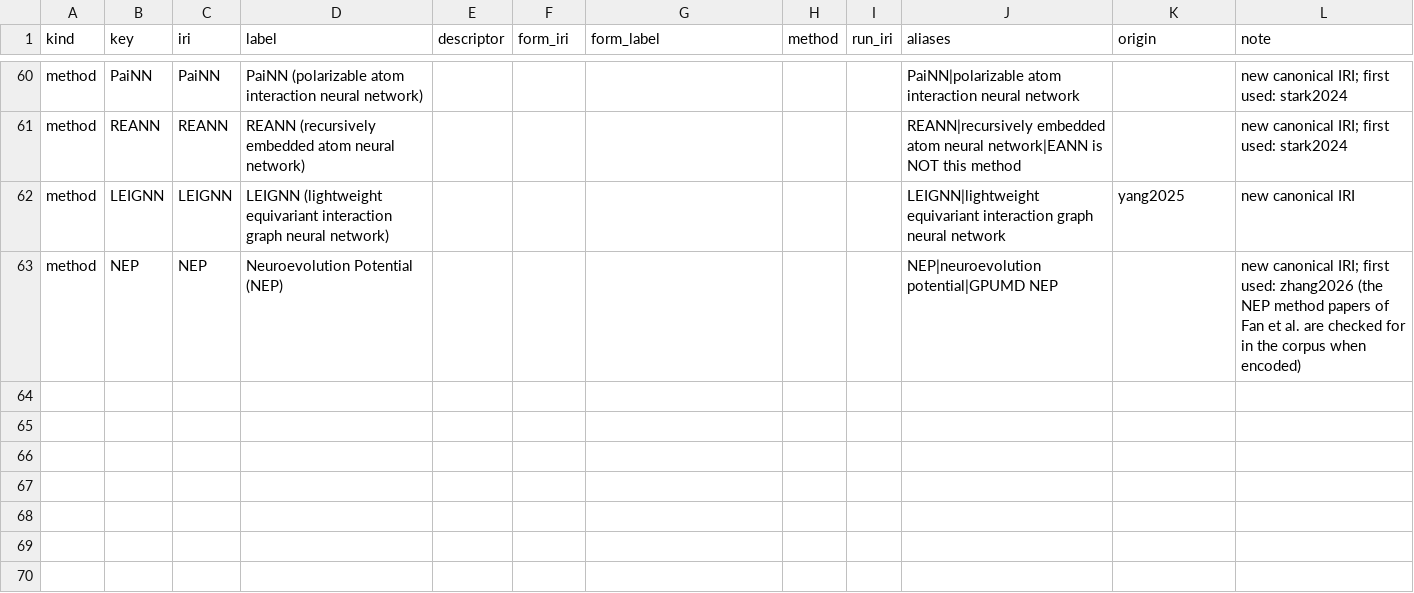
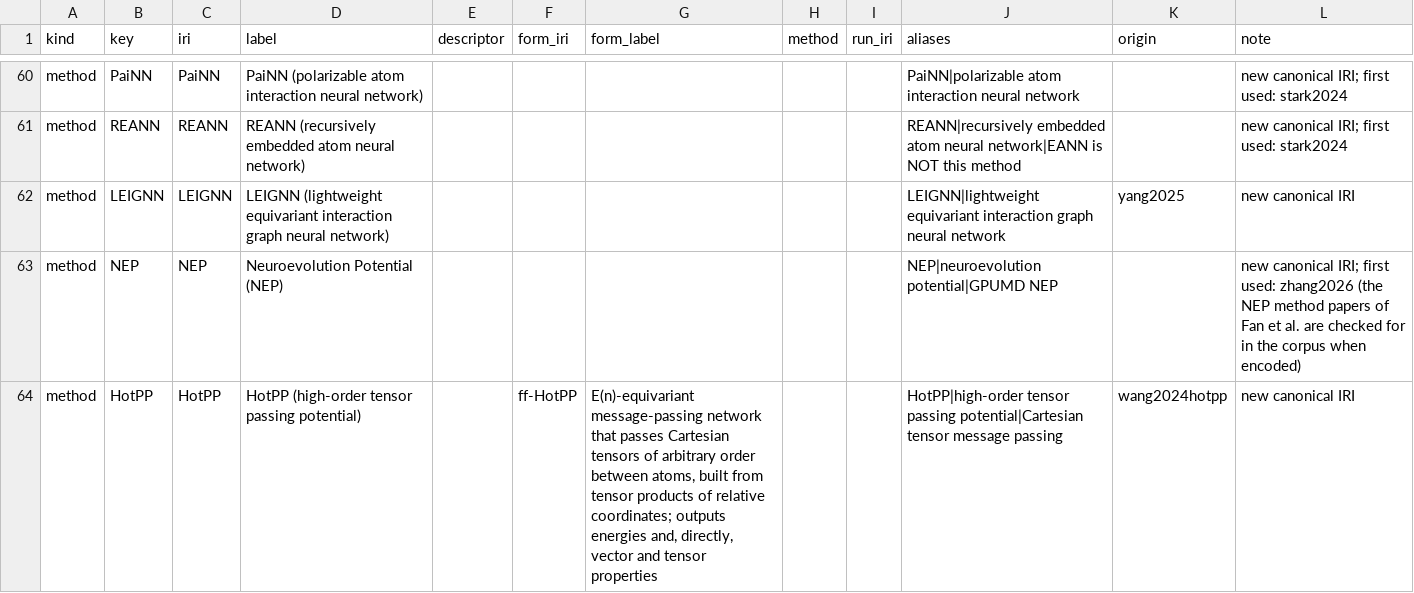
Before and after one commit to danielhz/mlips-ontology, a CSV file: artifacts/kg/methods-registry.csv, drawn as a sheet; only a part is shown, gaps mark what is left out.

Commit message:
kg: encode wang2024hotpp (283 triples)

```diff
--- a/artifacts/kg/methods-registry.csv
+++ b/artifacts/kg/methods-registry.csv
@@ -63 +63,2 @@ method,LEIGNN,LEIGNN,LEIGNN (lightweight equivariant interaction graph neural ne
 method,NEP,NEP,Neuroevolution Potential (NEP),,,,,,NEP|neuroevolution potential|GPUMD NEP,,new canonical IRI; first used: zhang2026 (the NEP method papers of Fan et al. are checked for in the corpus when encoded)
+method,HotPP,HotPP,HotPP (high-order tensor passing potential),,ff-HotPP,"E(n)-equivariant message-passing network that passes Cartesian tensors of arbitrary order between atoms, built from tensor products of relative coordinates; outputs energies and, directly, vector and tensor properties",,,HotPP|high-order tensor passing potential|Cartesian tensor message passing,wang2024hotpp,new canonical IRI
```
Also changed, not shown: artifacts/kg/population-log.csv, 1 other file.
